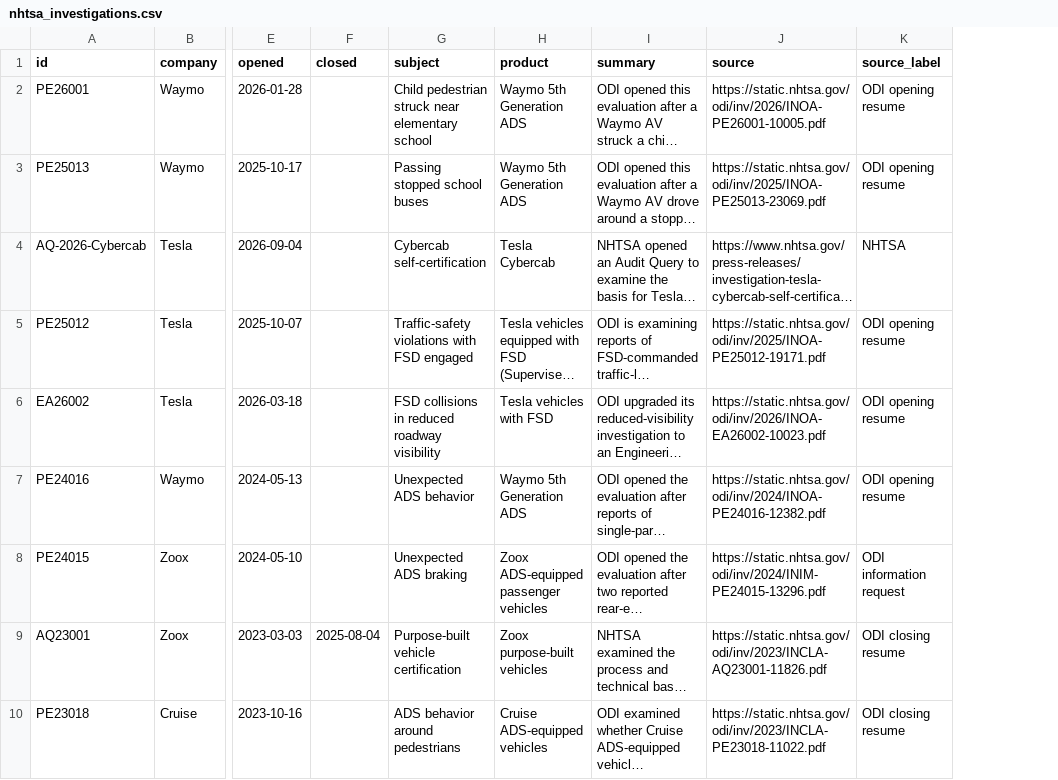
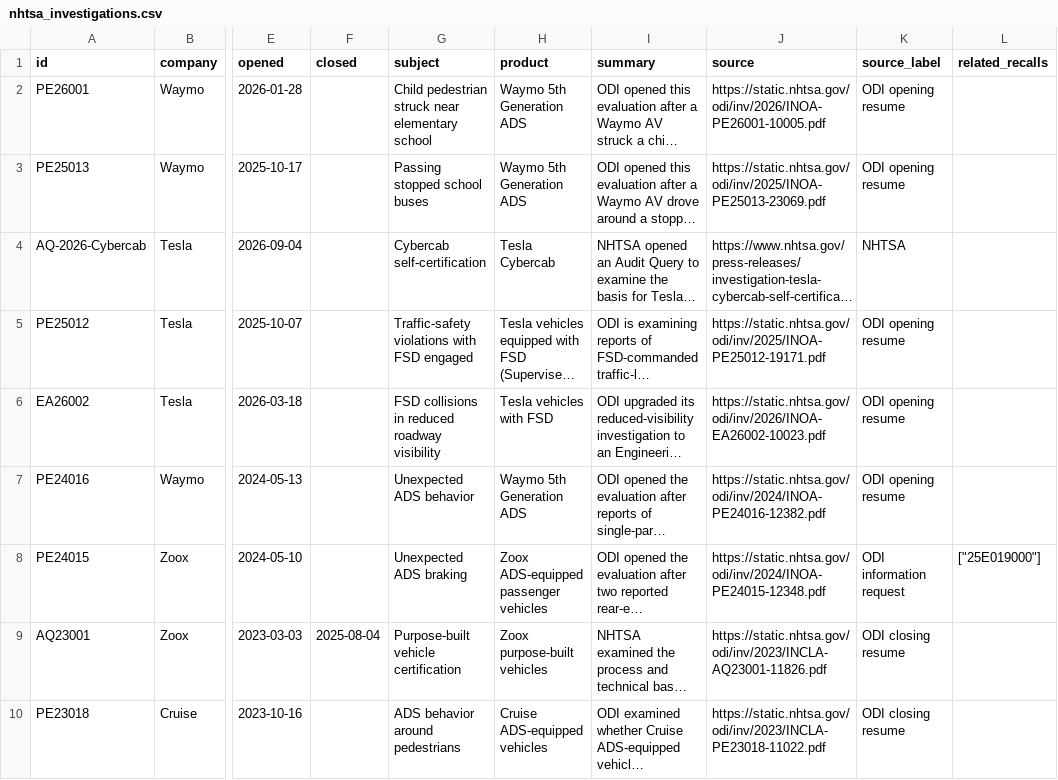
Before and after one commit to av-observatory/av-observatory-web, a CSV file: public/data/nhtsa_investigations.csv, drawn as a sheet; only a part is shown, gaps mark what is left out; long unchanged cells end in …; the diff names each change by its address in the sheet, - before the commit and + after, or states it on an @@ line.

Commit message:
Separate NHTSA investigations and recalls; refresh official bulk data during Pages build (#41)
* Build and audit investigations and recalls from full NHTSA bulk files

* Correct NHTSA parser escapes

* Seed separately classified recalls from verified NHTSA primary documents

* Export NHTSA recall CSV independently of investigation CSV

* Separate recalls and investigations, chronological status filtering and linked details

* Publish NHTSA oversight title, protect against stale R2, refresh authoritative datasets on deploy

* Publish NHTSA oversight title, protect against stale R2, refresh authoritative datasets on deploy

* Publish NHTSA oversight title, protect against stale R2, refresh authoritative datasets on deploy

* Include canonical recall CSV companion for reproducible validation

* Correct closed Zoox and Waymo investigations and record recall linkage

* Synchronize investigation CSV with corrected NHTSA closure records

* Guard nullable recall link arrays in TypeScript

* Rebuild Pages every two hours to publish bot-written main commits

* Avoid unverified investigation closure dates; bulk-source status remains authoritative

* Include Zoox 2026 ADS smoke-detection recall in separate campaign feed

* Synchronize nhtsa_av_recalls CSV with review snapshots

* Synchronize nhtsa_investigations CSV with review snapshots

```diff
--- a/public/data/nhtsa_investigations.csv
+++ b/public/data/nhtsa_investigations.csv
+column L (related_recalls), row 8: ["25E019000"]
-J8 (source): https://static.nhtsa.gov/odi/inv/2024/INIM-PE24015-13296.pdf
+J8 (source): https://static.nhtsa.gov/odi/inv/2024/INOA-PE24015-12348.pdf
```
Also changed, not shown: 9 other files.
